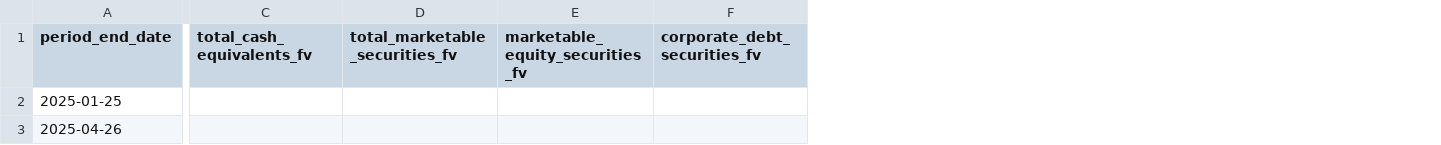
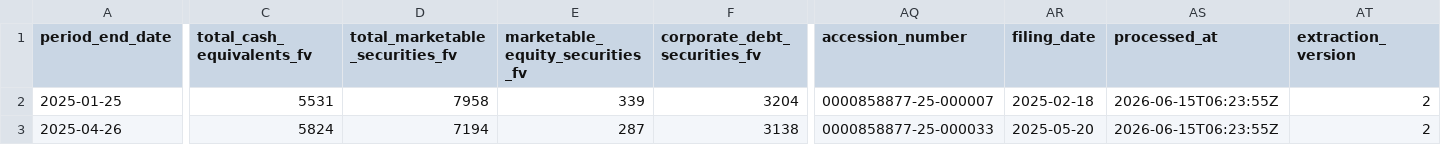
Before and after one commit to lukasbecker36-dot/sec-derivatives-, a CSV file: output/csco/tracking.csv, drawn as a sheet; only a part is shown, gaps mark what is left out; the diff covers the shown part only; the diff names each change by its address in the sheet, - before the commit and + after, or states it on an @@ line.

```diff
--- a/output/csco/tracking.csv
+++ b/output/csco/tracking.csv
+column AQ (accession_number), rows 2-3: 0000858877-25-000007 | 0000858877-25-000033
+column AR (filing_date), rows 2-3: 2025-02-18 | 2025-05-20
+column AS (processed_at), rows 2-3: 2026-06-15T06:23:55Z | 2026-06-15T06:23:55Z
+column AT (extraction_version), rows 2-3: 2 | 2
-C2 (total_cash_equivalents_fv): (empty)
+C2 (total_cash_equivalents_fv): 5531
-D2 (total_marketable_securities_fv): (empty)
+D2 (total_marketable_securities_fv): 7958
-E2 (marketable_equity_securities_fv): (empty)
+E2 (marketable_equity_securities_fv): 339
-F2 (corporate_debt_securities_fv): (empty)
+F2 (corporate_debt_securities_fv): 3204
-C3 (total_cash_equivalents_fv): (empty)
+C3 (total_cash_equivalents_fv): 5824
-D3 (total_marketable_securities_fv): (empty)
+D3 (total_marketable_securities_fv): 7194
-E3 (marketable_equity_securities_fv): (empty)
+E3 (marketable_equity_securities_fv): 287
-F3 (corporate_debt_securities_fv): (empty)
+F3 (corporate_debt_securities_fv): 3138
```
Also changed, not shown: 88 edited cells elsewhere in this file, backfill/state.csv, output/csx/tracking.csv, 8 other files.
